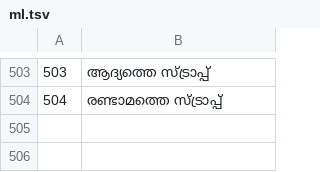
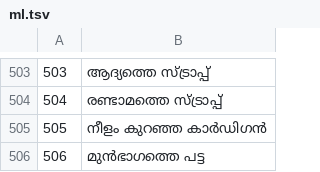
Before and after one commit to jackwallner/knit, a TSV file: scripts/l10n/ml.tsv, drawn as a sheet; only a part is shown, gaps mark what is left out; the diff names each change by its address in the sheet, - before the commit and + after, or states it on an @@ line.

```diff
--- a/scripts/l10n/ml.tsv
+++ b/scripts/l10n/ml.tsv
+row 505: 505 | നീളം കുറഞ്ഞ കാർഡിഗൻ
+row 506: 506 | മുൻഭാഗത്തെ പട്ട
```
Also changed, not shown: scripts/l10n/gu.tsv, scripts/l10n/hi.tsv, 49 other files.
